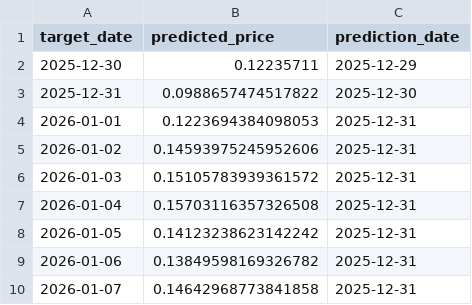
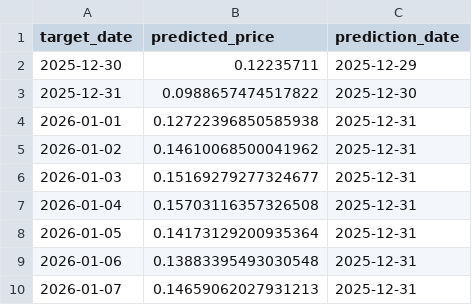
Before and after one commit to E4Sell/sml_project, a CSV file: outputs/prediction_tracking.csv, drawn as a sheet.

```diff
--- a/outputs/prediction_tracking.csv
+++ b/outputs/prediction_tracking.csv
@@ -3,8 +3,8 @@ target_date,predicted_price,prediction_date
 2025-12-31,0.0988657474517822,2025-12-30
-2026-01-01,0.1223694384098053,2025-12-31
-2026-01-02,0.14593975245952606,2025-12-31
-2026-01-03,0.15105783939361572,2025-12-31
+2026-01-01,0.12722396850585938,2025-12-31
+2026-01-02,0.14610068500041962,2025-12-31
+2026-01-03,0.15169279277324677,2025-12-31
 2026-01-04,0.15703116357326508,2025-12-31
-2026-01-05,0.14123238623142242,2025-12-31
-2026-01-06,0.13849598169326782,2025-12-31
-2026-01-07,0.14642968773841858,2025-12-31
+2026-01-05,0.14173129200935364,2025-12-31
+2026-01-06,0.13883395493030548,2025-12-31
+2026-01-07,0.14659062027931213,2025-12-31
```
Also changed, not shown: 1 other file.
